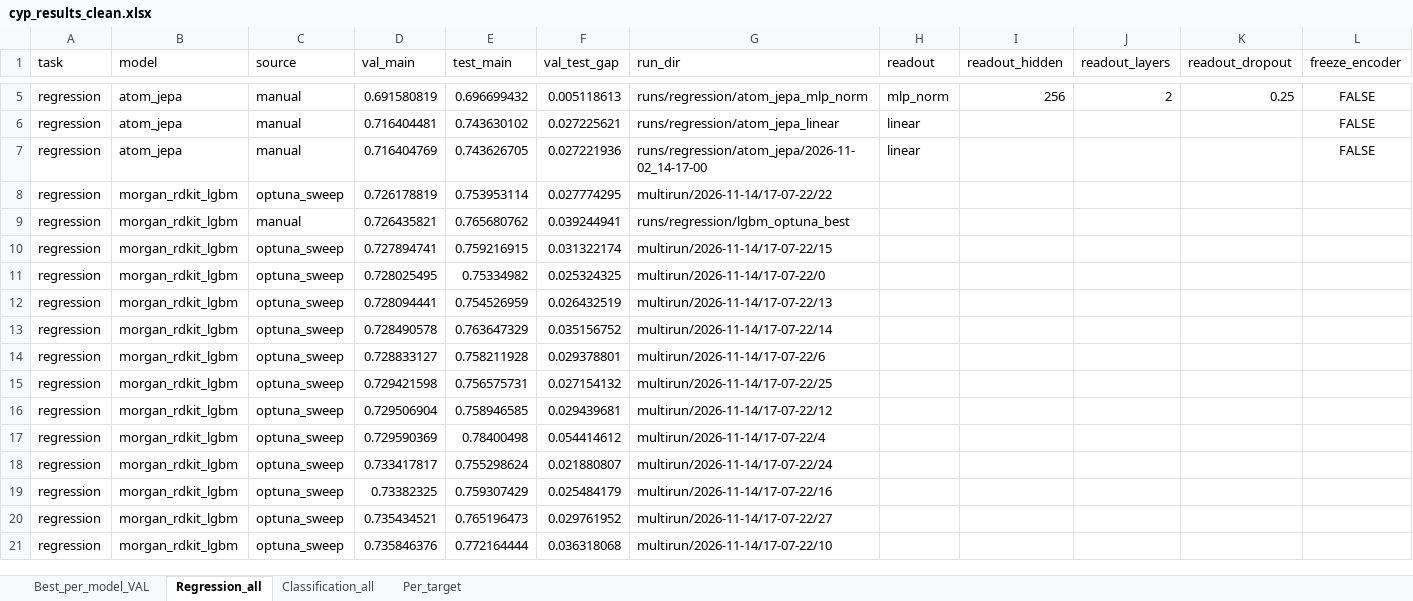
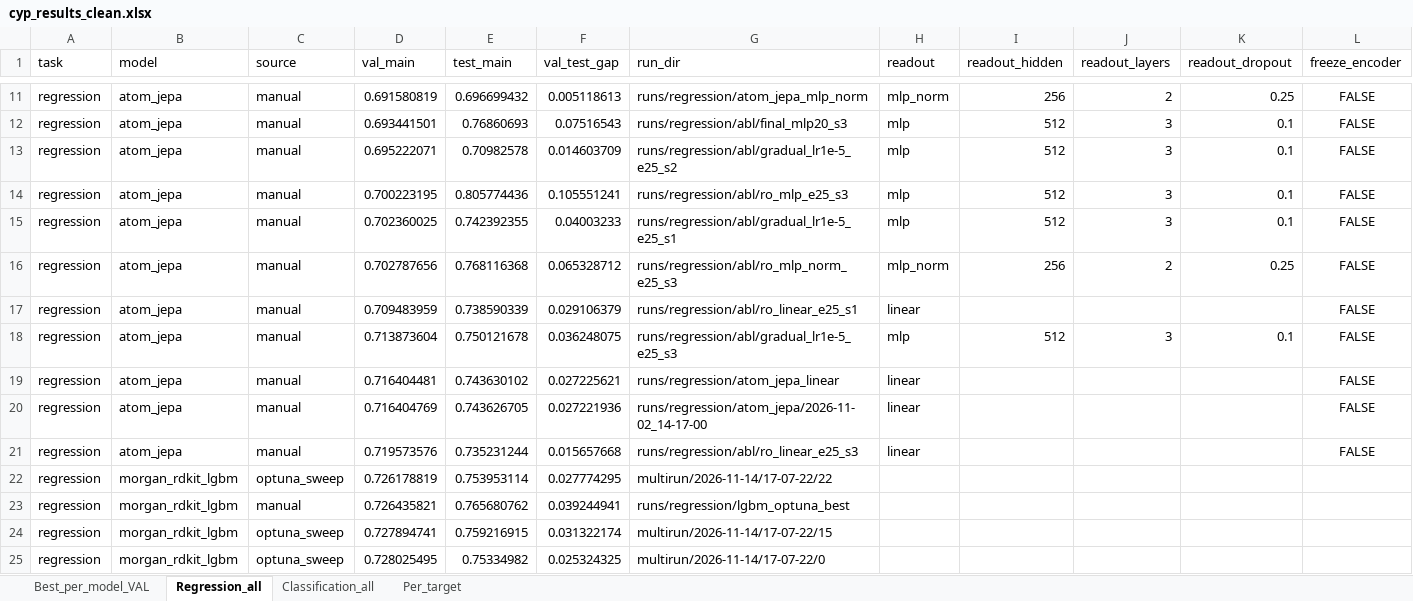
Before and after one commit to vvchrsk/group16-cyp-project, an Excel workbook: outputs/cyp_results_clean.xlsx, sheet Regression_all, drawn as a sheet; only a part is shown, gaps mark what is left out; the shorter side is filled out with more unchanged rows; values as stored, in another font and other column widths than the file's, no borders; rows hold the shown columns only; the diff covers the shown part only; the diff names each change by its address in the sheet, - before the commit and + after, or states it on an @@ line.

```diff
--- a/outputs/cyp_results_clean.xlsx (sheet Regression_all)
+++ b/outputs/cyp_results_clean.xlsx (sheet Regression_all)
+row 12: regression | atom_jepa | manual | 0.693441501 | 0.76860693 | 0.07516543 | runs/regression/abl/final_mlp20_s3 | mlp | 512 | 3 | 0.1 | FALSE
+row 13: regression | atom_jepa | manual | 0.695222071 | 0.70982578 | 0.014603709 | runs/regression/abl/gradual_lr1e-5_e25_s2 | mlp | 512 | 3 | 0.1 | FALSE
+row 14: regression | atom_jepa | manual | 0.700223195 | 0.805774436 | 0.105551241 | runs/regression/abl/ro_mlp_e25_s3 | mlp | 512 | 3 | 0.1 | FALSE
+row 15: regression | atom_jepa | manual | 0.702360025 | 0.742392355 | 0.04003233 | runs/regression/abl/gradual_lr1e-5_e25_s1 | mlp | 512 | 3 | 0.1 | FALSE
+row 16: regression | atom_jepa | manual | 0.702787656 | 0.768116368 | 0.065328712 | runs/regression/abl/ro_mlp_norm_e25_s3 | mlp_norm | 256 | 2 | 0.25 | FALSE
+row 17: regression | atom_jepa | manual | 0.709483959 | 0.738590339 | 0.029106379 | runs/regression/abl/ro_linear_e25_s1 | linear |  |  |  | FALSE
+row 18: regression | atom_jepa | manual | 0.713873604 | 0.750121678 | 0.036248075 | runs/regression/abl/gradual_lr1e-5_e25_s3 | mlp | 512 | 3 | 0.1 | FALSE
+row 21: regression | atom_jepa | manual | 0.719573576 | 0.735231244 | 0.015657668 | runs/regression/abl/ro_linear_e25_s3 | linear |  |  |  | FALSE
```
Also changed, not shown: 16 added rows elsewhere in this sheet, sheet Per_target, sheet Classification_all, sheet Best_per_model_VAL, 1 other file.
